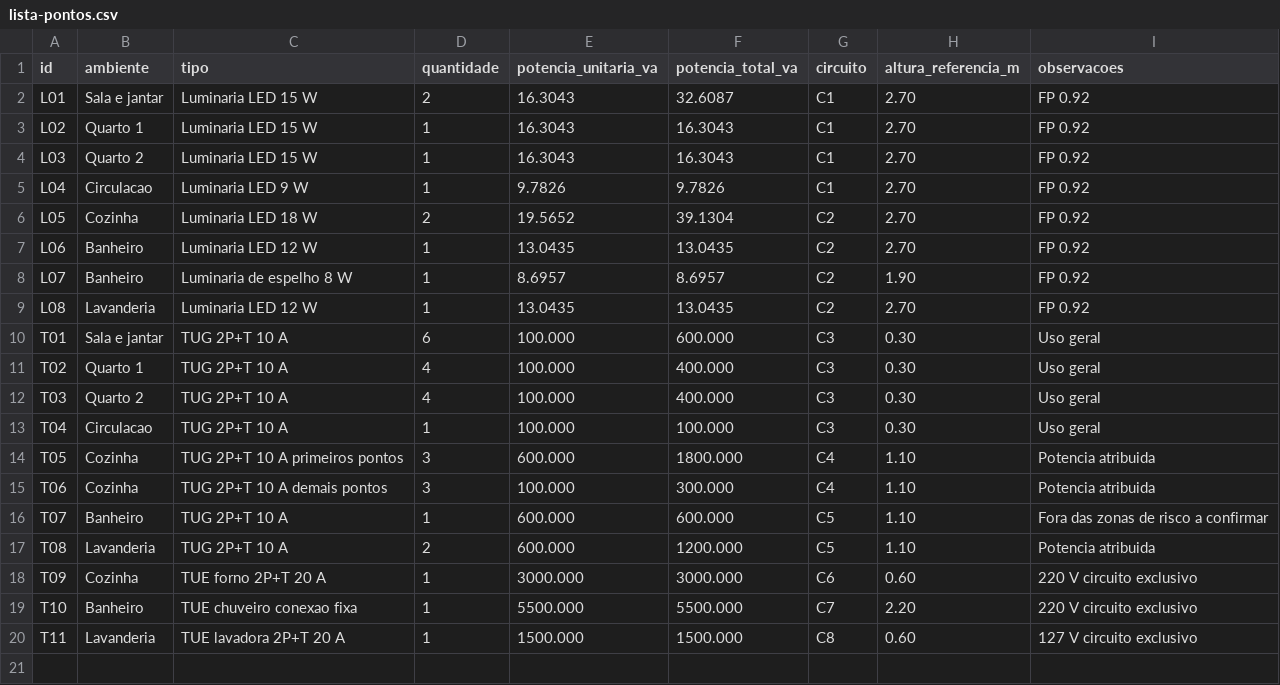
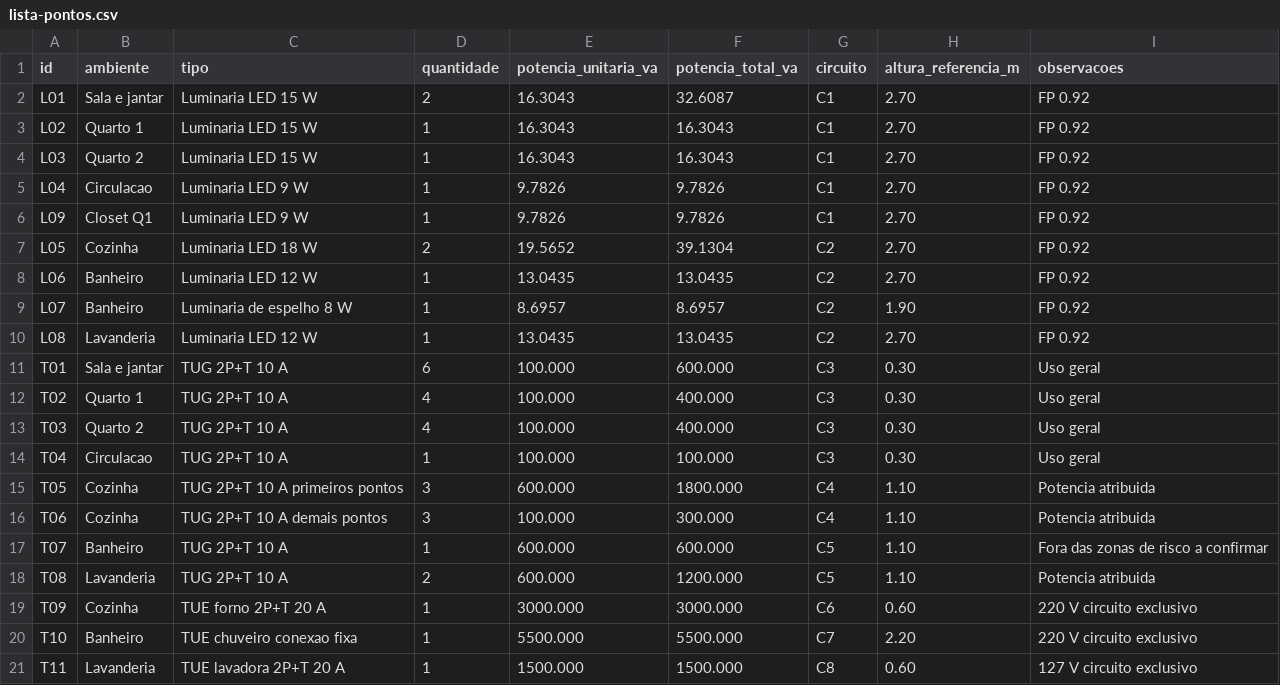
Before and after one commit to r-menegueli/portfolio-autocad-engenharia-eletrica, a CSV file: 02-projeto-eletrico-residencial/lista-pontos.csv, drawn as a sheet; the diff names each change by its address in the sheet, - before the commit and + after, or states it on an @@ line.

Commit message:
P02: aprimora planta residencial e valida revisao 03

```diff
--- a/02-projeto-eletrico-residencial/lista-pontos.csv
+++ b/02-projeto-eletrico-residencial/lista-pontos.csv
+row 6: L09 | Closet Q1 | Luminaria LED 9 W | 1 | 9.7826 | 9.7826 | C1 | 2.70 | FP 0.92
```
Also changed, not shown: 02-projeto-eletrico-residencial/lista-materiais.csv, 02-projeto-eletrico-residencial/quadro-cargas.csv, 51 other files.
